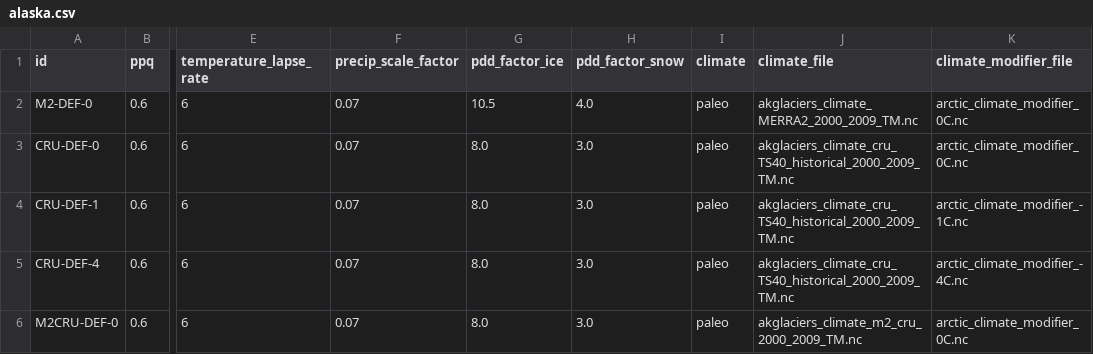
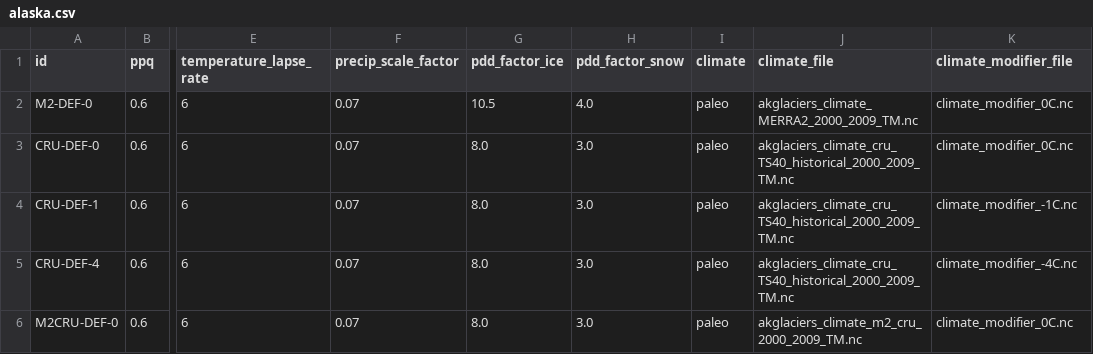
Before and after one commit to pism/pism-arctic, a CSV file: uncertainty_quantification/alaska.csv, drawn as a sheet; only a part is shown, gaps mark what is left out; the diff names each change by its address in the sheet, - before the commit and + after, or states it on an @@ line.

Commit message:
shortened file name

```diff
--- a/uncertainty_quantification/alaska.csv
+++ b/uncertainty_quantification/alaska.csv
-K2:K3 (climate_modifier_file): arctic_climate_modifier_0C.nc
+K2:K3 (climate_modifier_file): climate_modifier_0C.nc
-K4 (climate_modifier_file): arctic_climate_modifier_-1C.nc
+K4 (climate_modifier_file): climate_modifier_-1C.nc
-K5 (climate_modifier_file): arctic_climate_modifier_-4C.nc
+K5 (climate_modifier_file): climate_modifier_-4C.nc
-K6 (climate_modifier_file): arctic_climate_modifier_0C.nc
+K6 (climate_modifier_file): climate_modifier_0C.nc
```
